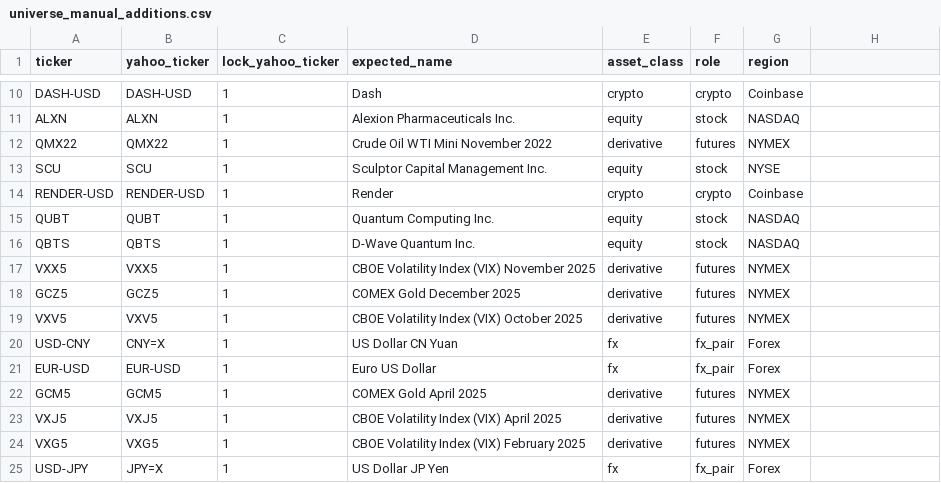
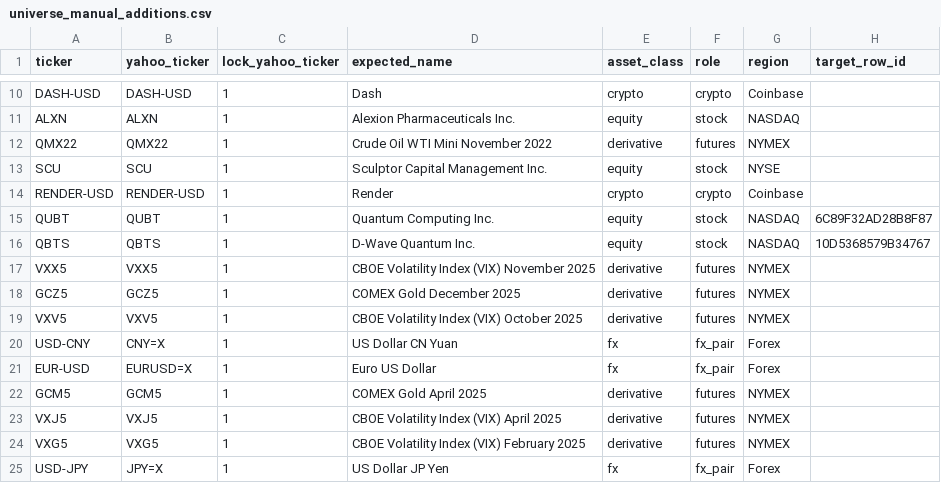
Before and after one commit to atorossian/alpha-edge, a CSV file: data/universe/universe_manual_additions.csv, drawn as a sheet; only a part is shown, gaps mark what is left out; the diff names each change by its address in the sheet, - before the commit and + after, or states it on an @@ line.

Commit message:
AEA-91: reconcile registry currency, market and manual mappings

```diff
--- a/data/universe/universe_manual_additions.csv
+++ b/data/universe/universe_manual_additions.csv
-H1: (empty)
+H1: target_row_id
-H15 (target_row_id): (empty)
+H15 (target_row_id): 6C89F32AD28B8F87
-H16 (target_row_id): (empty)
+H16 (target_row_id): 10D5368579B34767
-B21 (yahoo_ticker): EUR-USD
+B21 (yahoo_ticker): EURUSD=X
```
Also changed, not shown: data/universe/universe.csv, 1 other file.
